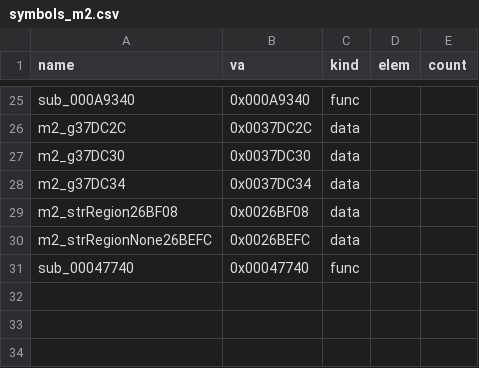
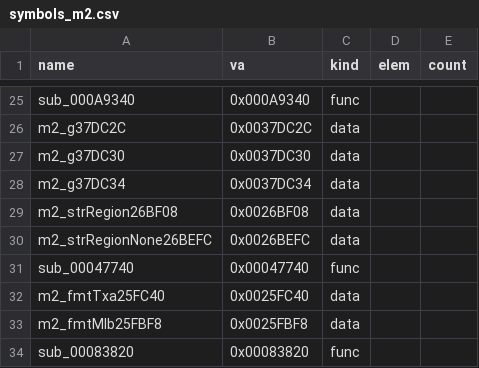
Before and after one commit to Pallypots/Project-Soul-Robber, a CSV file: config/symbols_m2.csv, drawn as a sheet; only a part is shown, gaps mark what is left out; the diff names each change by its address in the sheet, - before the commit and + after, or states it on an @@ line.

```diff
--- a/config/symbols_m2.csv
+++ b/config/symbols_m2.csv
+row 32: m2_fmtTxa25FC40 | 0x0025FC40 | data
+row 33: m2_fmtMlb25FBF8 | 0x0025FBF8 | data
+row 34: sub_00083820 | 0x00083820 | func
```
Also changed, not shown: config/function_states_m2.csv, 6 other files.
